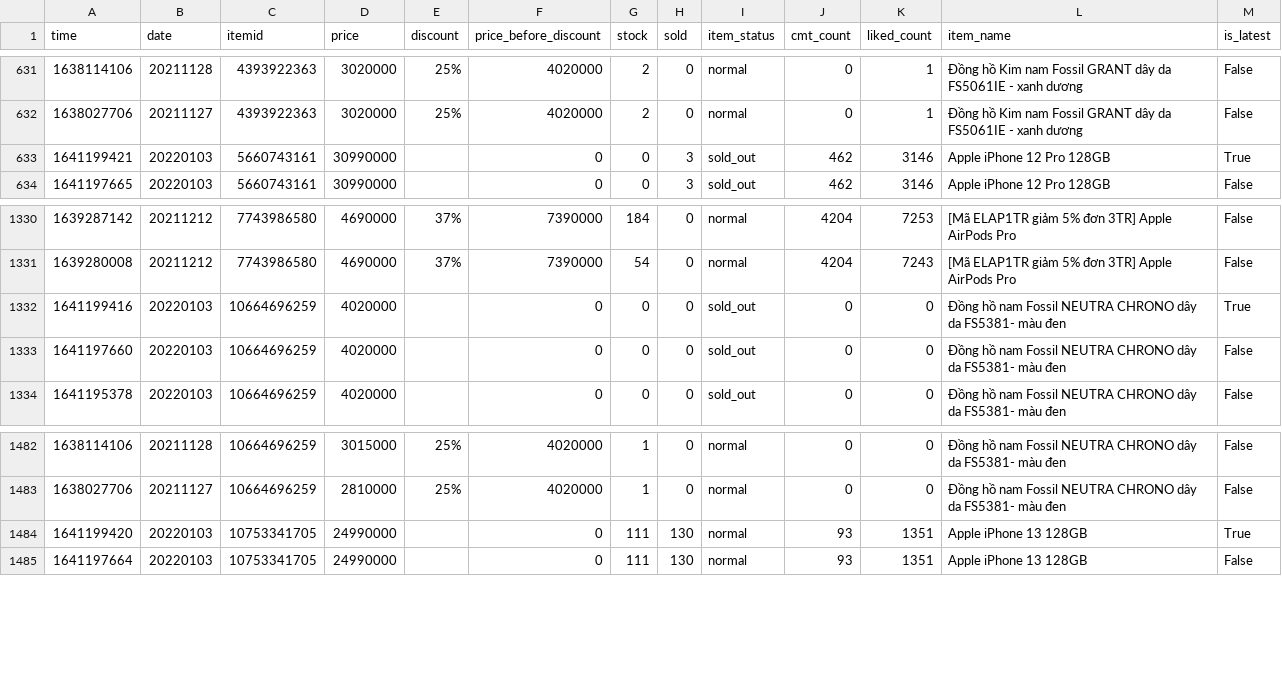
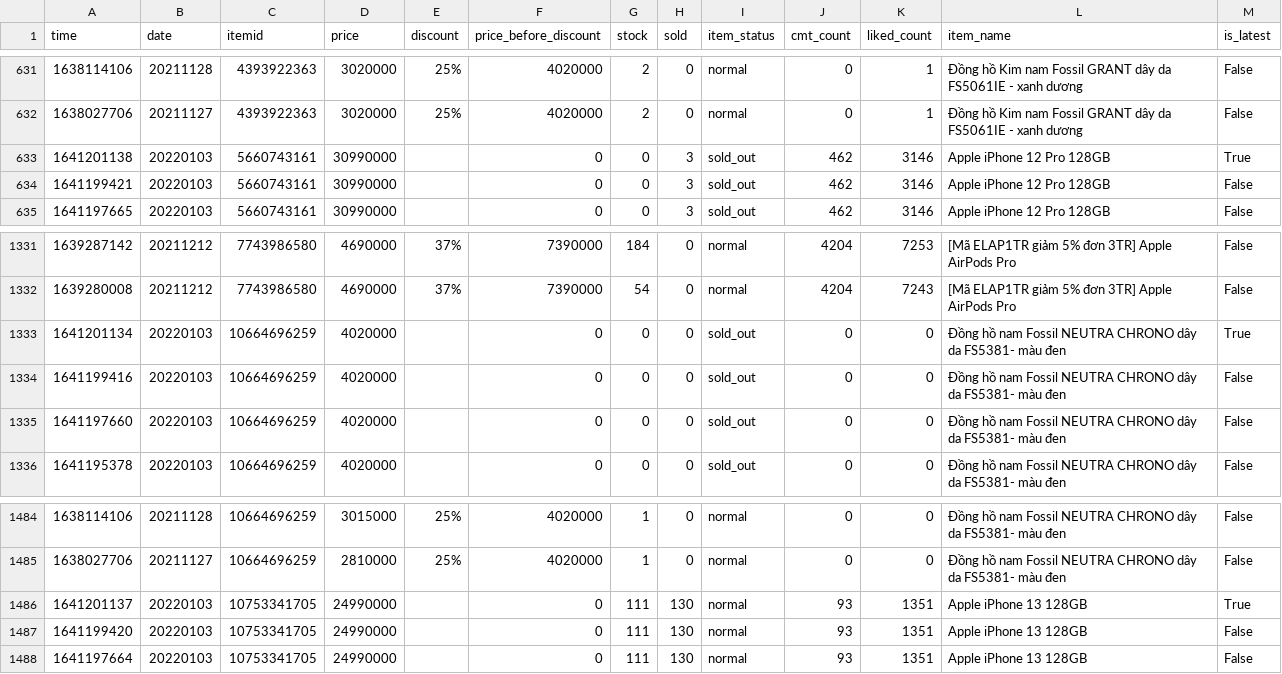
Before and after one commit to duyet/shopee-track-demo, a CSV file: data/master.csv, drawn as a sheet; only a part is shown, gaps mark what is left out.

```diff
--- a/data/master.csv
+++ b/data/master.csv
@@ -632,3 +632,4 @@ time,date,itemid,price,discount,price_before_discount,stock,sold,item_status,cmt
 1638027706,20211127,4393922363,3020000,25%,4020000,2,0,normal,0,1,Đồng hồ Kim nam Fossil GRANT dây da FS5061IE - xanh dương,False
-1641199421,20220103,5660743161,30990000,,0,0,3,sold_out,462,3146,Apple iPhone 12 Pro 128GB,True
+1641201138,20220103,5660743161,30990000,,0,0,3,sold_out,462,3146,Apple iPhone 12 Pro 128GB,True
+1641199421,20220103,5660743161,30990000,,0,0,3,sold_out,462,3146,Apple iPhone 12 Pro 128GB,False
 1641197665,20220103,5660743161,30990000,,0,0,3,sold_out,462,3146,Apple iPhone 12 Pro 128GB,False
@@ -1331,3 +1332,4 @@ time,date,itemid,price,discount,price_before_discount,stock,sold,item_status,cmt
 1639280008,20211212,7743986580,4690000,37%,7390000,54,0,normal,4204,7243,[Mã ELAP1TR giảm 5% đơn 3TR] Apple AirPods Pro ,False
-1641199416,20220103,10664696259,4020000,,0,0,0,sold_out,0,0,Đồng hồ nam Fossil NEUTRA CHRONO dây da FS5381- màu đen,True
+1641201134,20220103,10664696259,4020000,,0,0,0,sold_out,0,0,Đồng hồ nam Fossil NEUTRA CHRONO dây da FS5381- màu đen,True
+1641199416,20220103,10664696259,4020000,,0,0,0,sold_out,0,0,Đồng hồ nam Fossil NEUTRA CHRONO dây da FS5381- màu đen,False
 1641197660,20220103,10664696259,4020000,,0,0,0,sold_out,0,0,Đồng hồ nam Fossil NEUTRA CHRONO dây da FS5381- màu đen,False
@@ -1483,3 +1485,4 @@ time,date,itemid,price,discount,price_before_discount,stock,sold,item_status,cmt
 1638027706,20211127,10664696259,2810000,25%,4020000,1,0,normal,0,0,Đồng hồ nam Fossil NEUTRA CHRONO dây da FS5381- màu đen,False
-1641199420,20220103,10753341705,24990000,,0,111,130,normal,93,1351,Apple iPhone 13 128GB,True
+1641201137,20220103,10753341705,24990000,,0,111,130,normal,93,1351,Apple iPhone 13 128GB,True
+1641199420,20220103,10753341705,24990000,,0,111,130,normal,93,1351,Apple iPhone 13 128GB,False
 1641197664,20220103,10753341705,24990000,,0,111,130,normal,93,1351,Apple iPhone 13 128GB,False
```
Also changed, not shown: data/history/10664696259.csv, data/history/10753341705.csv, 4 other files.
